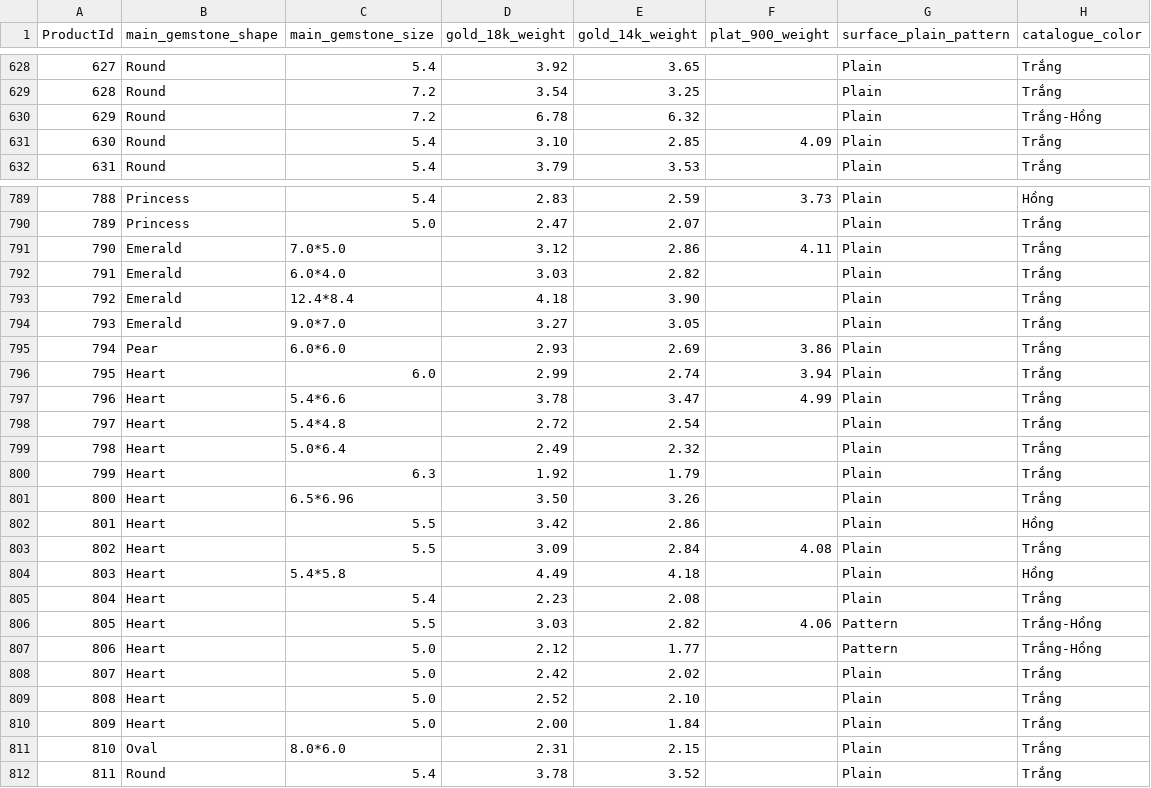
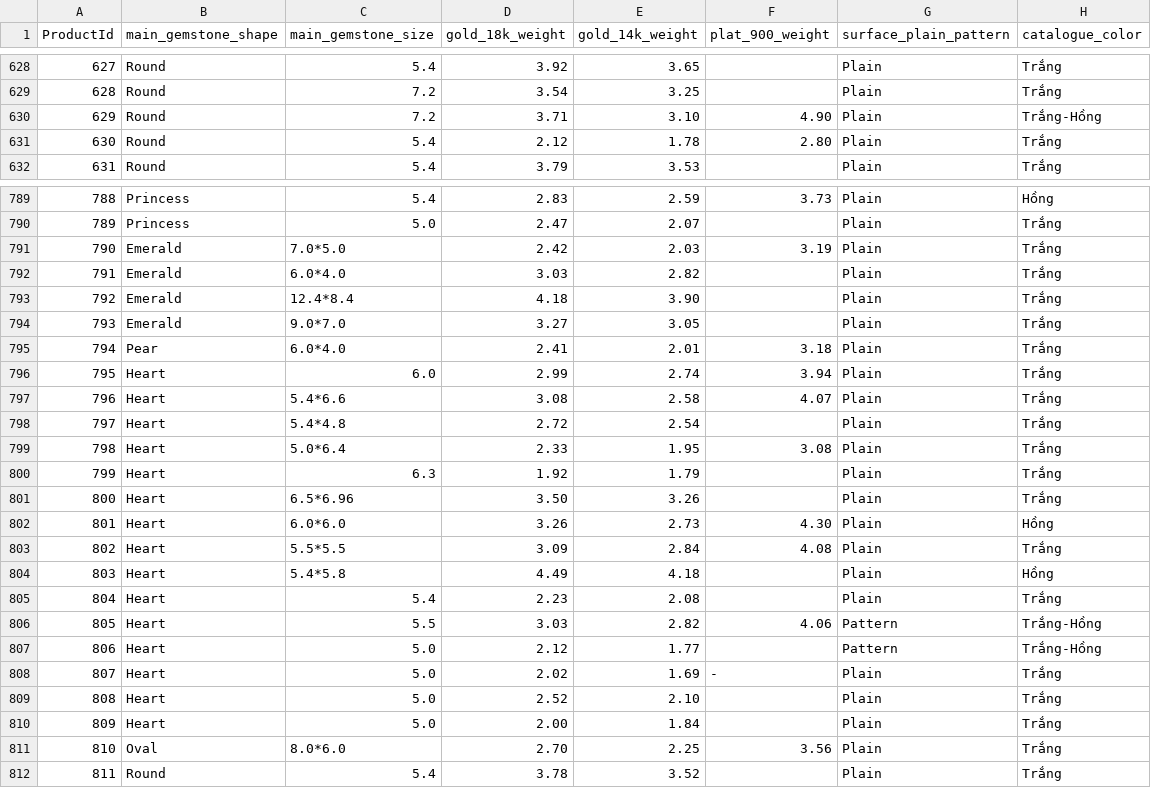
Before and after one commit to matchalatte2609/tierra-inventory-management-backend, a CSV file: src/seeds/mock/materials.csv, drawn as a sheet; only a part is shown, gaps mark what is left out; the diff covers the shown part only.

```diff
--- a/src/seeds/mock/materials.csv
+++ b/src/seeds/mock/materials.csv
@@ -629,4 +629,4 @@ ProductId,main_gemstone_shape,main_gemstone_size,gold_18k_weight,gold_14k_weight
 628,Round, 7.2 , 3.54 , 3.25 ,   , Plain , Trắng
-629,Round, 7.2 , 6.78 , 6.32 ,   , Plain , Trắng-Hồng
-630,Round, 5.4 , 3.10 , 2.85 , 4.09 , Plain , Trắng
+629,Round, 7.2 , 3.71 , 3.10 , 4.90 , Plain , Trắng-Hồng
+630,Round, 5.4 , 2.12 , 1.78 , 2.80 , Plain , Trắng
 631,Round, 5.4 , 3.79 , 3.53 ,   , Plain , Trắng
@@ -790,3 +790,3 @@ ProductId,main_gemstone_shape,main_gemstone_size,gold_18k_weight,gold_14k_weight
 789,Princess, 5.0 , 2.47 , 2.07 ,, Plain , Trắng
-790,Emerald, 7.0*5.0 , 3.12 , 2.86 , 4.11 , Plain , Trắng
+790,Emerald, 7.0*5.0 , 2.42 , 2.03 , 3.19 , Plain , Trắng
 791,Emerald, 6.0*4.0 , 3.03 , 2.82 ,   , Plain , Trắng
@@ -794,11 +794,11 @@ ProductId,main_gemstone_shape,main_gemstone_size,gold_18k_weight,gold_14k_weight
 793,Emerald, 9.0*7.0 , 3.27 , 3.05 ,   , Plain , Trắng
-794,Pear, 6.0*6.0 , 2.93 , 2.69 , 3.86 , Plain , Trắng
+794,Pear, 6.0*4.0 , 2.41 , 2.01 , 3.18 , Plain , Trắng
 795,Heart, 6.0 , 2.99 , 2.74 , 3.94 , Plain , Trắng
-796,Heart, 5.4*6.6 , 3.78 , 3.47 , 4.99 , Plain , Trắng
+796,Heart, 5.4*6.6 , 3.08 , 2.58 , 4.07 , Plain , Trắng
 797,Heart, 5.4*4.8 , 2.72 , 2.54 ,   , Plain , Trắng
-798,Heart, 5.0*6.4 , 2.49 , 2.32 ,   , Plain , Trắng
+798,Heart, 5.0*6.4 , 2.33 , 1.95 , 3.08 , Plain , Trắng
 799,Heart, 6.3 , 1.92 , 1.79 ,   , Plain , Trắng
 800,Heart, 6.5*6.96 , 3.50 , 3.26 ,   , Plain , Trắng
-801,Heart, 5.5 , 3.42 , 2.86 ,   , Plain , Hồng
-802,Heart, 5.5 , 3.09 , 2.84 , 4.08 , Plain , Trắng
+801,Heart, 6.0*6.0 , 3.26 , 2.73 , 4.30 , Plain , Hồng
+802,Heart, 5.5*5.5 , 3.09 , 2.84 , 4.08 , Plain , Trắng
 803,Heart, 5.4*5.8 , 4.49 , 4.18 ,   , Plain , Hồng
@@ -807,6 +807,6 @@ ProductId,main_gemstone_shape,main_gemstone_size,gold_18k_weight,gold_14k_weight
 806,Heart, 5.0 , 2.12 , 1.77 ,, Pattern , Trắng-Hồng
-807,Heart, 5.0 , 2.42 , 2.02 ,, Plain , Trắng
+807,Heart, 5.0 , 2.02 , 1.69 , -   , Plain , Trắng
 808,Heart, 5.0 , 2.52 , 2.10 ,, Plain , Trắng
 809,Heart, 5.0 , 2.00 , 1.84 ,, Plain , Trắng
-810,Oval, 8.0*6.0 , 2.31 , 2.15 ,   , Plain , Trắng
+810,Oval, 8.0*6.0 , 2.70 , 2.25 , 3.56 , Plain , Trắng
 811,Round, 5.4 , 3.78 , 3.52 ,   , Plain , Trắng
```
Also changed, not shown: 142 edited cells elsewhere in this file, src/seeds/mock/pricing.csv, src/seeds/mock/products.csv, 7 other files.
